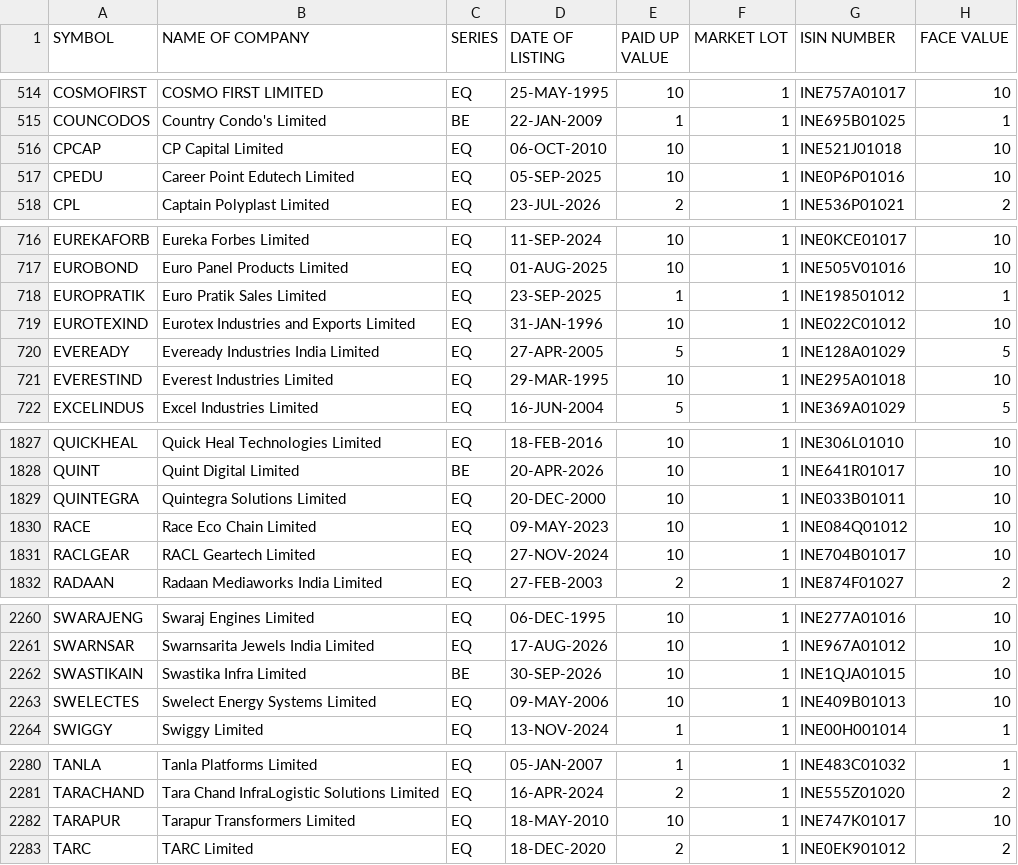
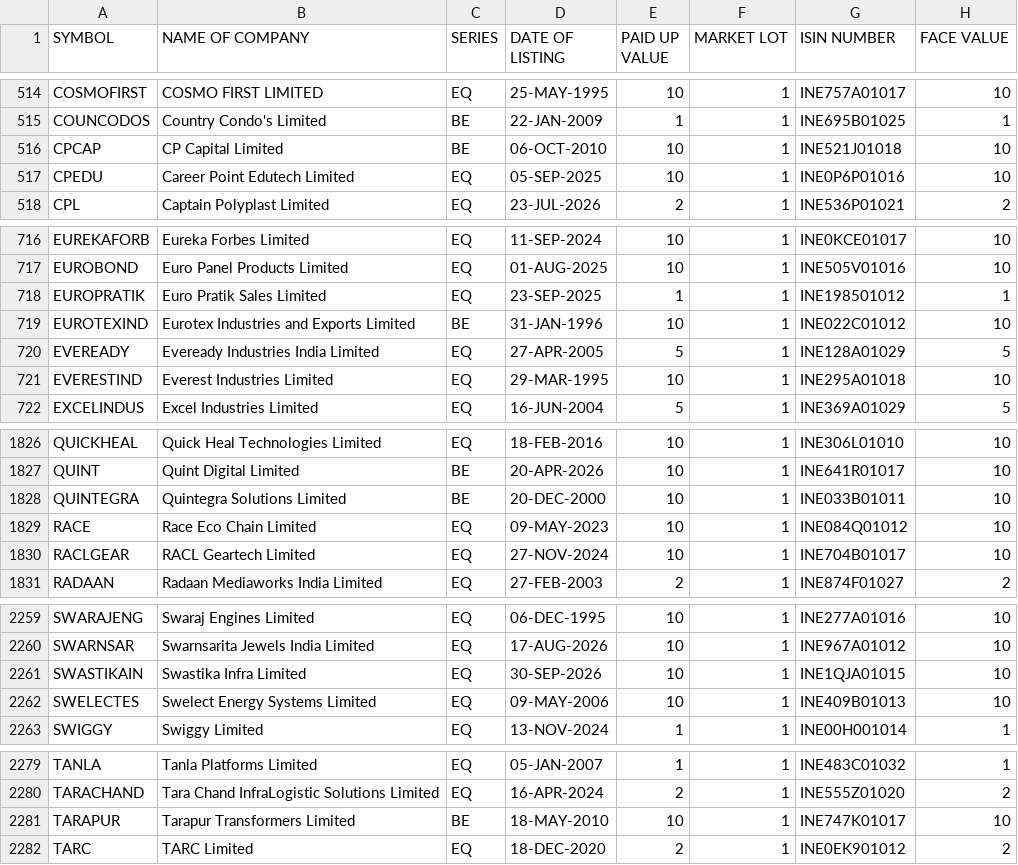
Before and after one commit to manoj-kholia/nse-scanner, a CSV file: EQUITY_L.csv, drawn as a sheet; only a part is shown, gaps mark what is left out; the diff covers the shown part only.

```diff
--- a/EQUITY_L.csv
+++ b/EQUITY_L.csv
@@ -515,3 +515,3 @@ COSMOFIRST,COSMO FIRST LIMITED,EQ,25-MAY-1995,10,1,INE757A01017,10
 COUNCODOS,Country Condo's Limited,BE,22-JAN-2009,1,1,INE695B01025,1
-CPCAP,CP Capital Limited,EQ,06-OCT-2010,10,1,INE521J01018,10
+CPCAP,CP Capital Limited,BE,06-OCT-2010,10,1,INE521J01018,10
 CPEDU,Career Point Edutech Limited,EQ,05-SEP-2025,10,1,INE0P6P01016,10
@@ -718,3 +718,3 @@ EUROBOND,Euro Panel Products Limited,EQ,01-AUG-2025,10,1,INE505V01016,10
 EUROPRATIK,Euro Pratik Sales Limited,EQ,23-SEP-2025,1,1,INE198501012,1
-EUROTEXIND,Eurotex Industries and Exports Limited,EQ,31-JAN-1996,10,1,INE022C01012,10
+EUROTEXIND,Eurotex Industries and Exports Limited,BE,31-JAN-1996,10,1,INE022C01012,10
 EVEREADY,Eveready Industries India Limited,EQ,27-APR-2005,5,1,INE128A01029,5
@@ -1828,3 +1827,3 @@ QUICKHEAL,Quick Heal Technologies Limited,EQ,18-FEB-2016,10,1,INE306L01010,10
 QUINT,Quint Digital Limited,BE,20-APR-2026,10,1,INE641R01017,10
-QUINTEGRA,Quintegra Solutions Limited,EQ,20-DEC-2000,10,1,INE033B01011,10
+QUINTEGRA,Quintegra Solutions Limited,BE,20-DEC-2000,10,1,INE033B01011,10
 RACE,Race Eco Chain Limited,EQ,09-MAY-2023,10,1,INE084Q01012,10
@@ -2261,3 +2260,3 @@ SWARAJENG,Swaraj Engines Limited,EQ,06-DEC-1995,10,1,INE277A01016,10
 SWARNSAR,Swarnsarita Jewels India Limited,EQ,17-AUG-2026,10,1,INE967A01012,10
-SWASTIKAIN,Swastika Infra Limited,BE,30-SEP-2026,10,1,INE1QJA01015,10
+SWASTIKAIN,Swastika Infra Limited,EQ,30-SEP-2026,10,1,INE1QJA01015,10
 SWELECTES,Swelect Energy Systems Limited,EQ,09-MAY-2006,10,1,INE409B01013,10
@@ -2281,3 +2280,3 @@ TANLA,Tanla Platforms Limited,EQ,05-JAN-2007,1,1,INE483C01032,1
 TARACHAND,Tara Chand InfraLogistic Solutions Limited,EQ,16-APR-2024,2,1,INE555Z01020,2
-TARAPUR,Tarapur Transformers Limited,EQ,18-MAY-2010,10,1,INE747K01017,10
+TARAPUR,Tarapur Transformers Limited,BE,18-MAY-2010,10,1,INE747K01017,10
 TARC,TARC Limited,EQ,18-DEC-2020,2,1,INE0EK901012,2
```
Also changed, not shown: 1 added row, 1 removed row and 5 edited cells elsewhere in this file, EQUITY_L_live.csv, cup_handle_signals.csv, 4 other files.
